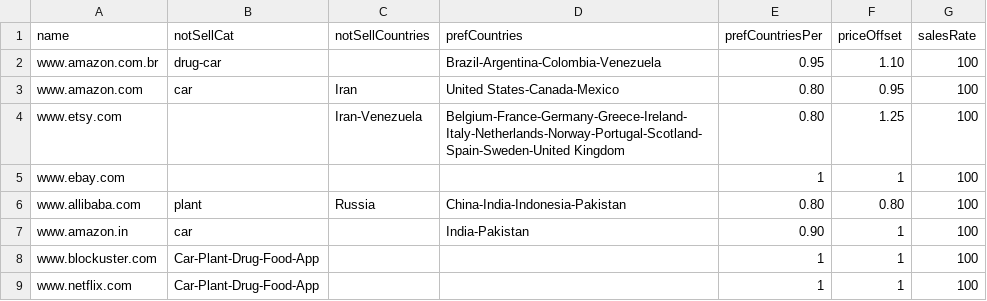
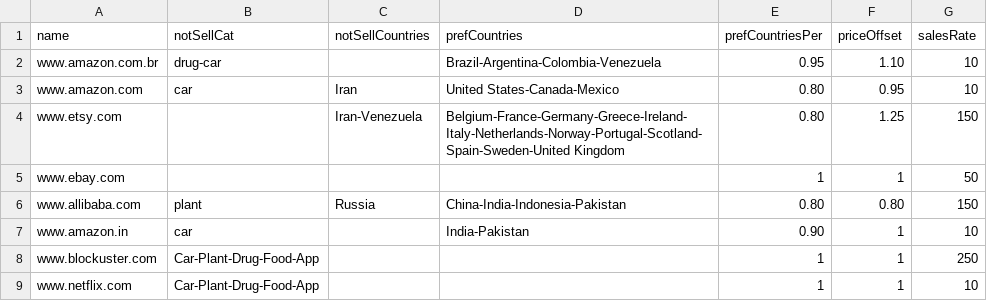
Before and after one commit to Big-Data-Capstone-1283/Capstone-team-1, a CSV file: src/main/scala/Clover/data/files/BaseData/sites.csv, drawn as a sheet.

Commit message:
Worked on finishing touches for data generation

```diff
--- a/src/main/scala/Clover/data/files/BaseData/sites.csv
+++ b/src/main/scala/Clover/data/files/BaseData/sites.csv
@@ -1,9 +1,9 @@
 name,notSellCat,notSellCountries,prefCountries,prefCountriesPer,priceOffset,salesRate
-www.amazon.com.br,drug-car, ,Brazil-Argentina-Colombia-Venezuela,0.95,1.10,100
-www.amazon.com,car,Iran,United States-Canada-Mexico,0.80,0.95,100
-www.etsy.com, ,Iran-Venezuela,Belgium-France-Germany-Greece-Ireland-Italy-Netherlands-Norway-Portugal-Scotland-Spain-Sweden-United Kingdom,0.80,1.25,100
-www.ebay.com, , , ,1,1,100
-www.allibaba.com,plant,Russia,China-India-Indonesia-Pakistan,0.80,0.80,100
-www.amazon.in,car, ,India-Pakistan,0.90,1,100
-www.blockuster.com,Car-Plant-Drug-Food-App, , ,1,1,100
-www.netflix.com,Car-Plant-Drug-Food-App, , ,1,1,100
+www.amazon.com.br,drug-car, ,Brazil-Argentina-Colombia-Venezuela,0.95,1.10,10
+www.amazon.com,car,Iran,United States-Canada-Mexico,0.80,0.95,10
+www.etsy.com, ,Iran-Venezuela,Belgium-France-Germany-Greece-Ireland-Italy-Netherlands-Norway-Portugal-Scotland-Spain-Sweden-United Kingdom,0.80,1.25,150
+www.ebay.com, , , ,1,1,50
+www.allibaba.com,plant,Russia,China-India-Indonesia-Pakistan,0.80,0.80,150
+www.amazon.in,car, ,India-Pakistan,0.90,1,10
+www.blockuster.com,Car-Plant-Drug-Food-App, , ,1,1,250
+www.netflix.com,Car-Plant-Drug-Food-App, , ,1,1,10
```
Also changed, not shown: 6 other files.
